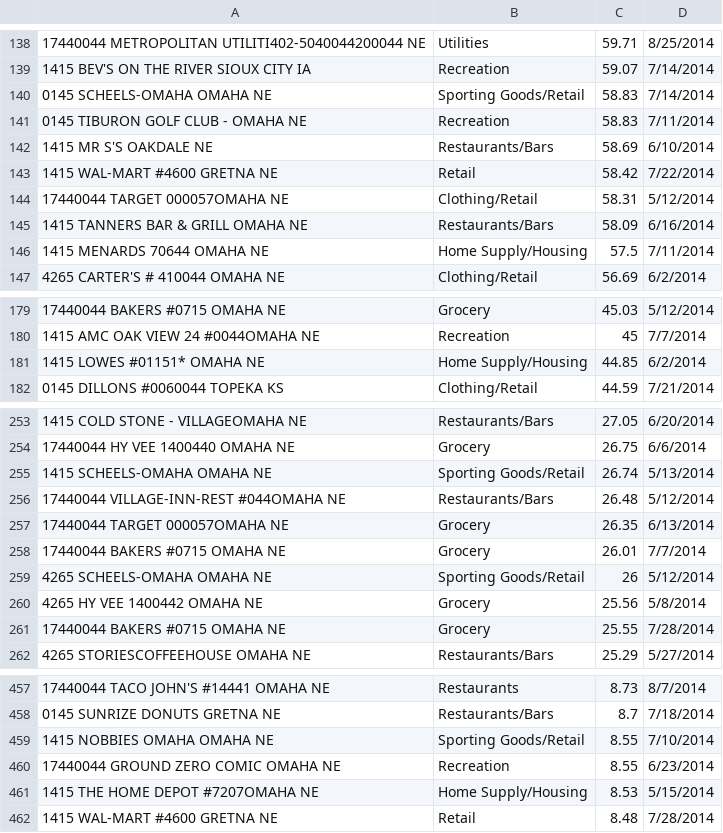
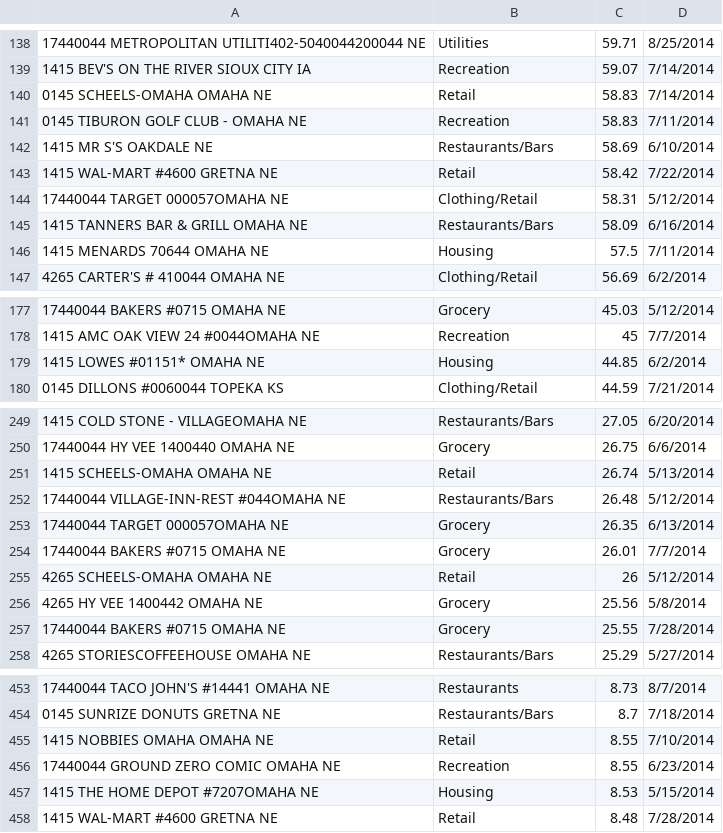
Before and after one commit to bam-omaha/CodeOne2015, a CSV file: checkingData.csv, drawn as a sheet; only a part is shown, gaps mark what is left out; addresses are those after the commit; the diff covers the shown part only; the diff names each change by its address in the sheet, - before the commit and + after, or states it on an @@ line.

```diff
--- a/checkingData.csv
+++ b/checkingData.csv
-B140: Sporting Goods/Retail
+B140: Retail
-B146: Home Supply/Housing
+B146: Housing
-B179: Home Supply/Housing
+B179: Housing
-B251: Sporting Goods/Retail
+B251: Retail
-B255: Sporting Goods/Retail
+B255: Retail
-B455: Sporting Goods/Retail
+B455: Retail
-B457: Home Supply/Housing
+B457: Housing
```
Also changed, not shown: 4 removed rows and 14 edited cells elsewhere in this file, 2 other files.
